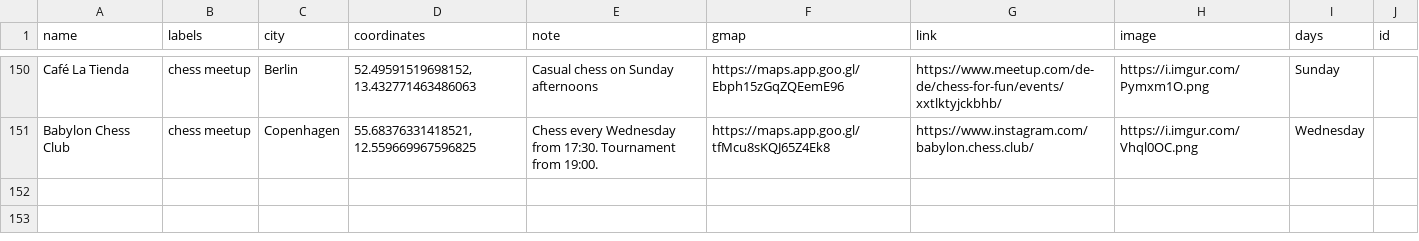
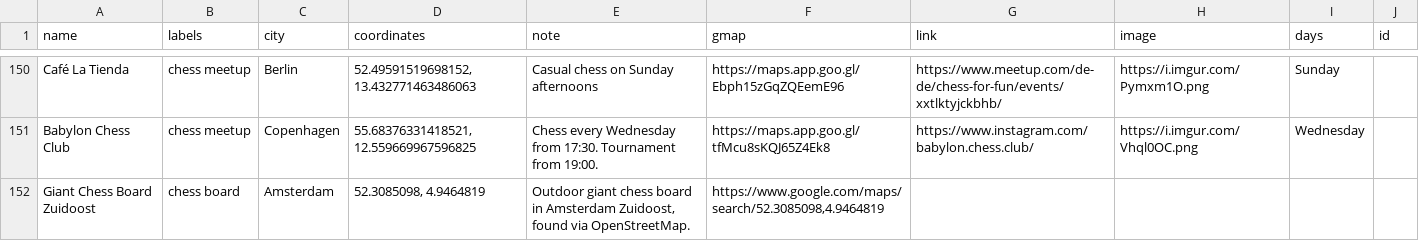
Before and after one commit to harman28/chessscenes, a CSV file: Chess Scenes (Public) - chess_scenes_venues.csv, drawn as a sheet; only a part is shown, gaps mark what is left out.

```diff
--- a/Chess Scenes (Public) - chess_scenes_venues.csv
+++ b/Chess Scenes (Public) - chess_scenes_venues.csv
@@ -151 +151,2 @@ Café La Tienda,chess meetup,Berlin,"52.49591519698152, 13.432771463486063",Casu
 Babylon Chess Club,chess meetup,Copenhagen,"55.68376331418521, 12.559669967596825",Chess every Wednesday from 17:30. Tournament from 19:00.,https://maps.app.goo.gl/tfMcu8sKQJ65Z4Ek8,https://www.instagram.com/babylon.chess.club/,https://i.imgur.com/Vhql0OC.png,Wednesday,
+Giant Chess Board Zuidoost,chess board,Amsterdam,"52.3085098, 4.9464819","Outdoor giant chess board in Amsterdam Zuidoost, found via OpenStreetMap.","https://www.google.com/maps/search/52.3085098,4.9464819",,,,
```
Also changed, not shown: 1 other file.
